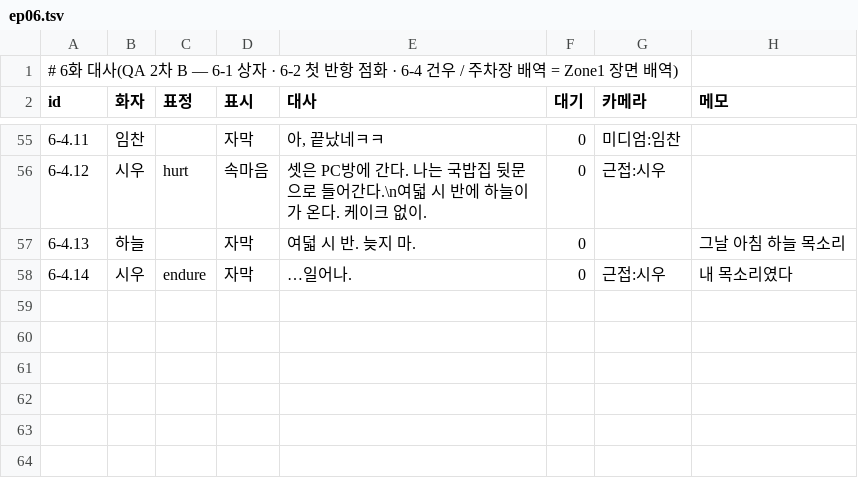
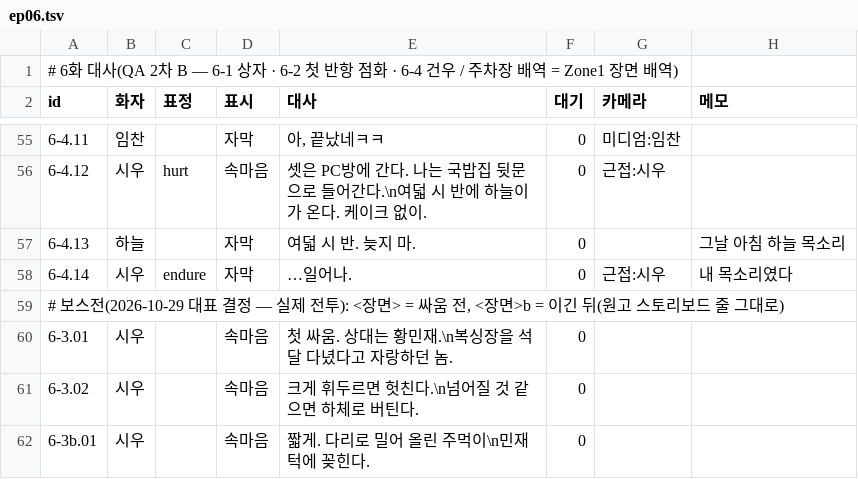
Before and after one commit to oneyoungkim/oneyoungkim, a TSV file: haengin1/unity/HaenginMainEvent/Assets/_Project/Data/Story/dlg/ep06.tsv, drawn as a sheet; only a part is shown, gaps mark what is left out.

```diff
--- a/haengin1/unity/HaenginMainEvent/Assets/_Project/Data/Story/dlg/ep06.tsv
+++ b/haengin1/unity/HaenginMainEvent/Assets/_Project/Data/Story/dlg/ep06.tsv
@@ -58 +58,5 @@ id	화자	표정	표시	대사	대기	카메라	메모
 6-4.14	시우	endure	자막	…일어나.	0	근접:시우	내 목소리였다
+# 보스전(2026-10-29 대표 결정 — 실제 전투): <장면> = 싸움 전, <장면>b = 이긴 뒤(원고 스토리보드 줄 그대로)
+6-3.01	시우		속마음	첫 싸움. 상대는 황민재.\n복싱장을 석 달 다녔다고 자랑하던 놈.	0		
+6-3.02	시우		속마음	크게 휘두르면 헛친다.\n넘어질 것 같으면 하체로 버틴다.	0		
+6-3b.01	시우		속마음	짧게. 다리로 밀어 올린 주먹이\n민재 턱에 꽂힌다.	0		
```
Also changed, not shown: haengin1/unity/HaenginMainEvent/Assets/_Project/Data/Story/dlg/ep07.tsv, 21 other files.
